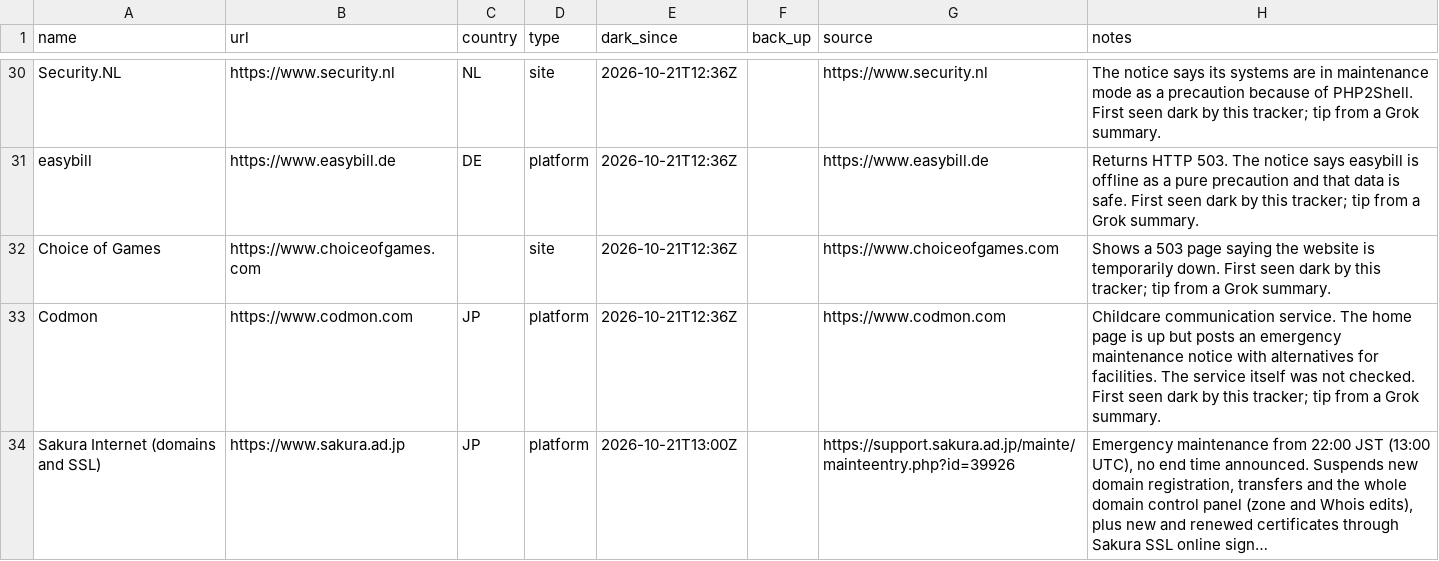
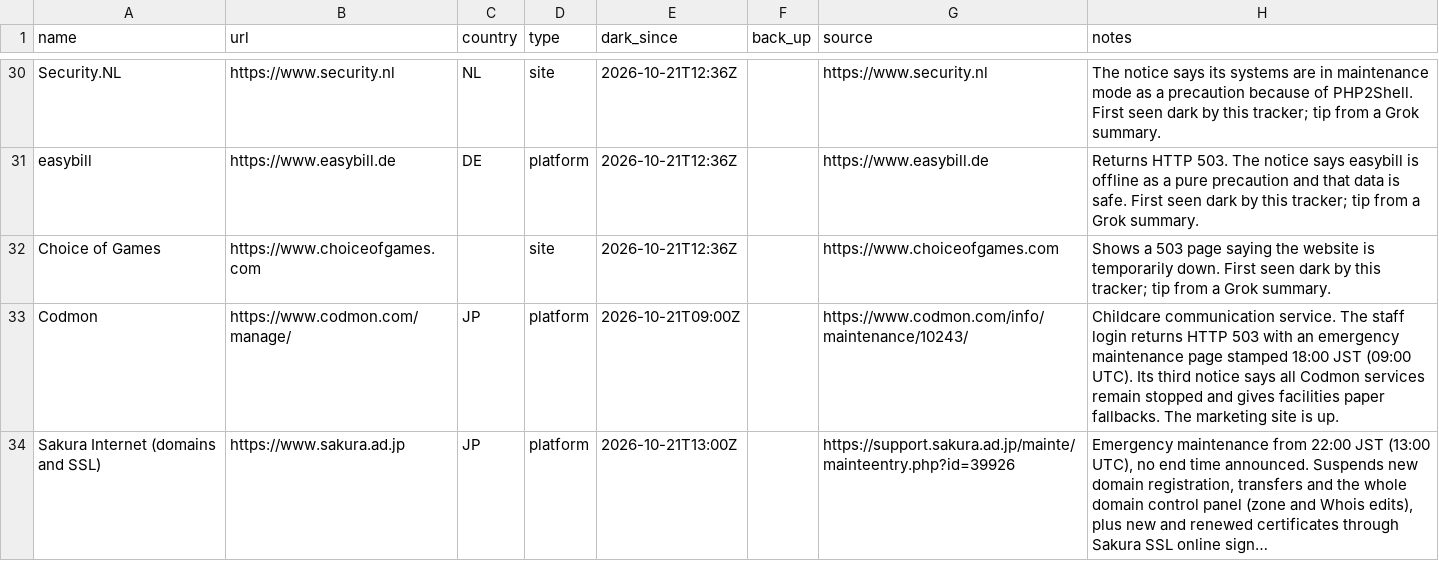
Before and after one commit to allixsenos/phpocalypse-tracker, a CSV file: sites.csv, drawn as a sheet; only a part is shown, gaps mark what is left out; long unchanged cells end in …; the diff names each change by its address in the sheet, - before the commit and + after, or states it on an @@ line.

```diff
--- a/sites.csv
+++ b/sites.csv
-B33 (url): https://www.codmon.com
+B33 (url): https://www.codmon.com/manage/
-E33 (dark_since): 2026-10-21T12:36Z
+E33 (dark_since): 2026-10-21T09:00Z
-G33 (source): https://www.codmon.com
+G33 (source): https://www.codmon.com/info/maintenance/10243/
-H33 (notes): …service. The home page is up but posts an emergency maintenance notice with alternatives for facilities. The service itself was not checked. First seen dark by this tracker; tip from a Grok summary.
+H33 (notes): …service. The staff login returns HTTP 503 with an emergency maintenance page stamped 18:00 JST (09:00 UTC). Its third notice says all Codmon services remain stopped and gives facilities paper fallbacks. The marketing site is up.
```
